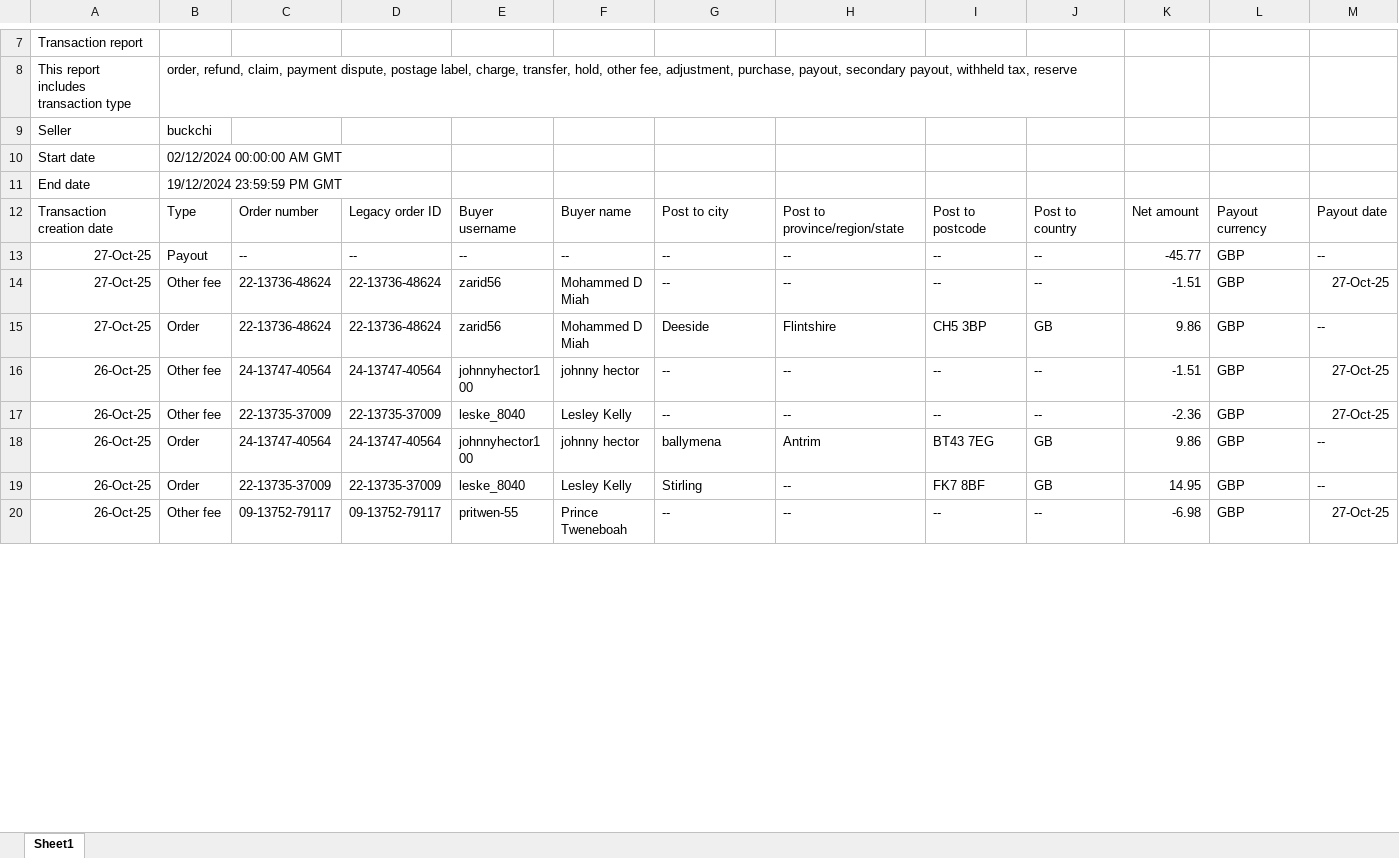
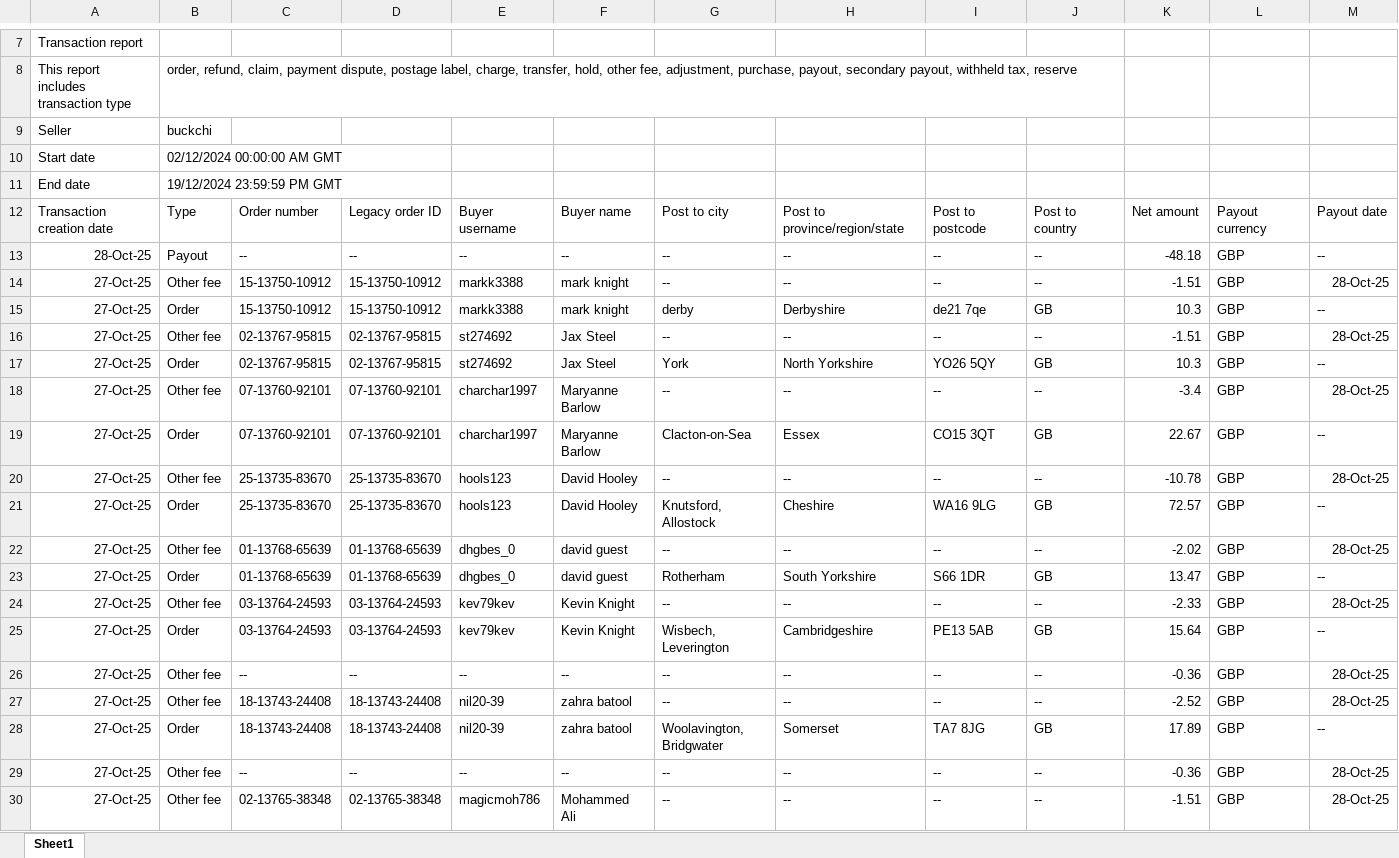
Before and after one commit to NIBH014B/BuckchiDailyReport, an Excel workbook: Raw Sales Data/Vandey.xlsx, sheet Sheet1, drawn as a sheet; only a part is shown, gaps mark what is left out; the shorter side is filled out with more unchanged rows; values as stored, in another font and other column widths than the file's, no borders; rows hold the shown columns only; the diff covers the shown part only; the diff names each change by its address in the sheet, - before the commit and + after, or states it on an @@ line.

```diff
--- a/Raw Sales Data/Vandey.xlsx (sheet Sheet1)
+++ b/Raw Sales Data/Vandey.xlsx (sheet Sheet1)
+row 13: 28-Oct-25 | Payout | -- | -- | -- | -- | -- | -- | -- | -- | -48.18 | GBP | --
+row 14: 27-Oct-25 | Other fee | 15-13750-10912 | 15-13750-10912 | markk3388 | mark knight | -- | -- | -- | -- | -1.51 | GBP | 28-Oct-25
+row 15: 27-Oct-25 | Order | 15-13750-10912 | 15-13750-10912 | markk3388 | mark knight | derby | Derbyshire | de21 7qe | GB | 10.3 | GBP | --
+row 16: 27-Oct-25 | Other fee | 02-13767-95815 | 02-13767-95815 | st274692 | Jax Steel | -- | -- | -- | -- | -1.51 | GBP | 28-Oct-25
+row 17: 27-Oct-25 | Order | 02-13767-95815 | 02-13767-95815 | st274692 | Jax Steel | York | North Yorkshire | YO26 5QY | GB | 10.3 | GBP | --
+row 18: 27-Oct-25 | Other fee | 07-13760-92101 | 07-13760-92101 | charchar1997 | Maryanne Barlow | -- | -- | -- | -- | -3.4 | GBP | 28-Oct-25
+row 19: 27-Oct-25 | Order | 07-13760-92101 | 07-13760-92101 | charchar1997 | Maryanne Barlow | Clacton-on-Sea | Essex | CO15 3QT | GB | 22.67 | GBP | --
+row 20: 27-Oct-25 | Other fee | 25-13735-83670 | 25-13735-83670 | hools123 | David Hooley | -- | -- | -- | -- | -10.78 | GBP | 28-Oct-25
+row 21: 27-Oct-25 | Order | 25-13735-83670 | 25-13735-83670 | hools123 | David Hooley | Knutsford, Allostock | Cheshire | WA16 9LG | GB | 72.57 | GBP | --
+row 22: 27-Oct-25 | Other fee | 01-13768-65639 | 01-13768-65639 | dhgbes_0 | david guest | -- | -- | -- | -- | -2.02 | GBP | 28-Oct-25
+row 23: 27-Oct-25 | Order | 01-13768-65639 | 01-13768-65639 | dhgbes_0 | david guest | Rotherham | South Yorkshire | S66 1DR | GB | 13.47 | GBP | --
+row 24: 27-Oct-25 | Other fee | 03-13764-24593 | 03-13764-24593 | kev79kev | Kevin Knight | -- | -- | -- | -- | -2.33 | GBP | 28-Oct-25
+row 25: 27-Oct-25 | Order | 03-13764-24593 | 03-13764-24593 | kev79kev | Kevin Knight | Wisbech, Leverington | Cambridgeshire | PE13 5AB | GB | 15.64 | GBP | --
+row 26: 27-Oct-25 | Other fee | -- | -- | -- | -- | -- | -- | -- | -- | -0.36 | GBP | 28-Oct-25
+row 27: 27-Oct-25 | Other fee | 18-13743-24408 | 18-13743-24408 | nil20-39 | zahra batool | -- | -- | -- | -- | -2.52 | GBP | 28-Oct-25
+row 28: 27-Oct-25 | Order | 18-13743-24408 | 18-13743-24408 | nil20-39 | zahra batool | Woolavington, Bridgwater | Somerset | TA7 8JG | GB | 17.89 | GBP | --
+row 29: 27-Oct-25 | Other fee | -- | -- | -- | -- | -- | -- | -- | -- | -0.36 | GBP | 28-Oct-25
+row 30: 27-Oct-25 | Other fee | 02-13765-38348 | 02-13765-38348 | magicmoh786 | Mohammed Ali | -- | -- | -- | -- | -1.51 | GBP | 28-Oct-25
```
Also changed, not shown: 9 added rows and 43 edited cells elsewhere in this sheet, Raw Sales Data/Amazon.xlsx, Raw Sales Data/Buckchi.xlsx.
